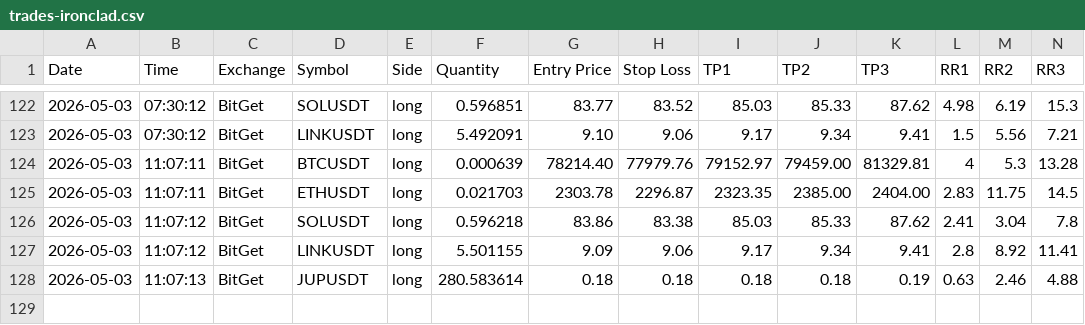
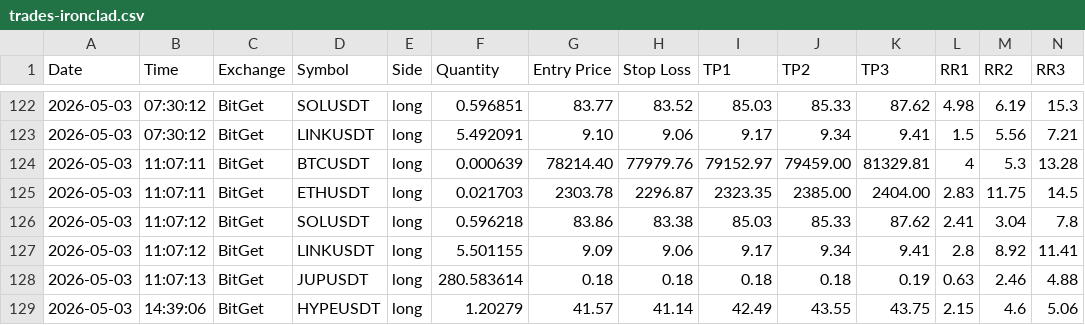
Before and after one commit to ballikov-lgtm/BotTrading, a CSV file: trades-ironclad.csv, drawn as a sheet; only a part is shown, gaps mark what is left out; rows hold the shown columns only; the diff names each change by its address in the sheet, - before the commit and + after, or states it on an @@ line.

```diff
--- a/trades-ironclad.csv
+++ b/trades-ironclad.csv
+row 129: 2026-05-03 | 14:39:06 | BitGet | HYPEUSDT | long | 1.20279 | 41.57 | 41.14 | 42.49 | 43.55 | 43.75 | 2.15 | 4.6 | 5.06
```
Also changed, not shown: 3 other files.
